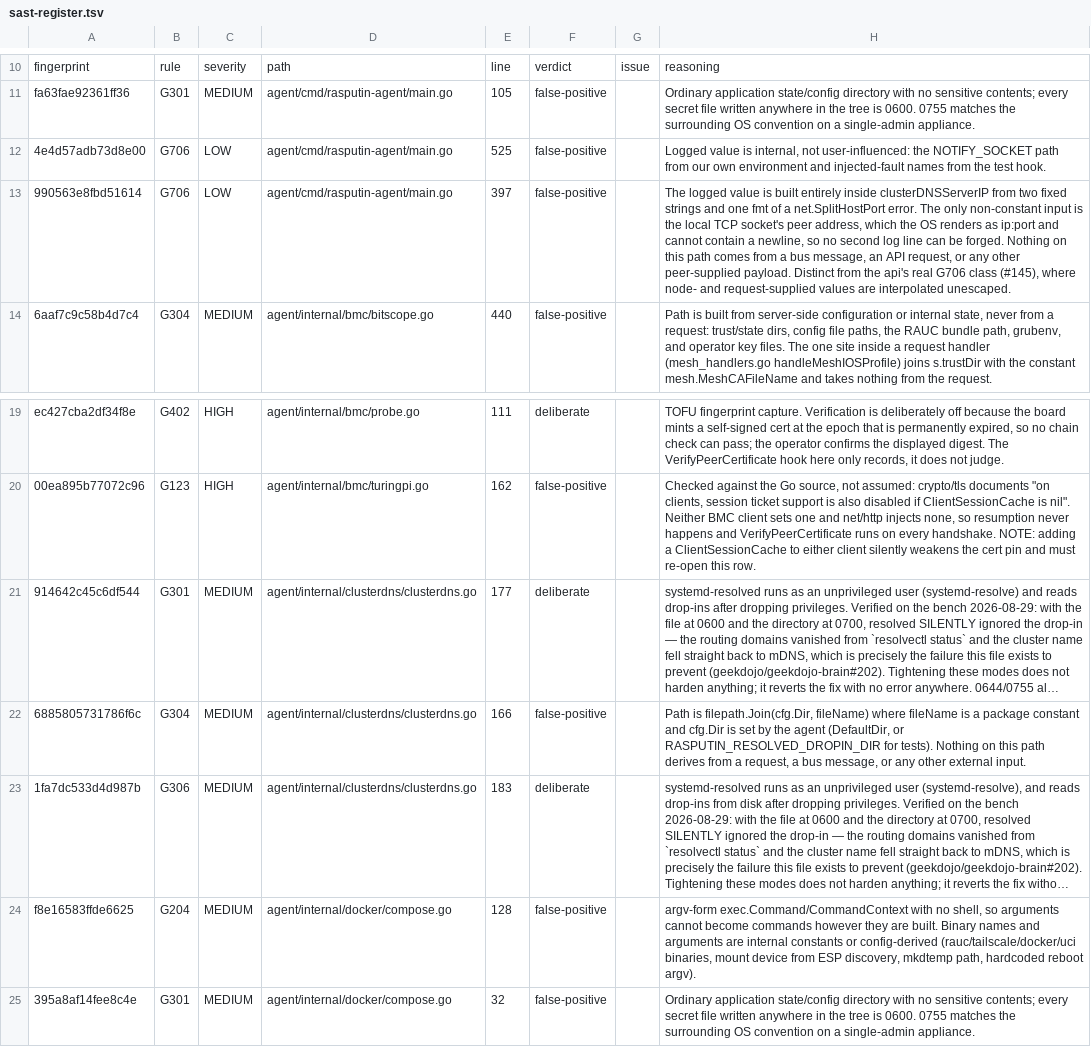
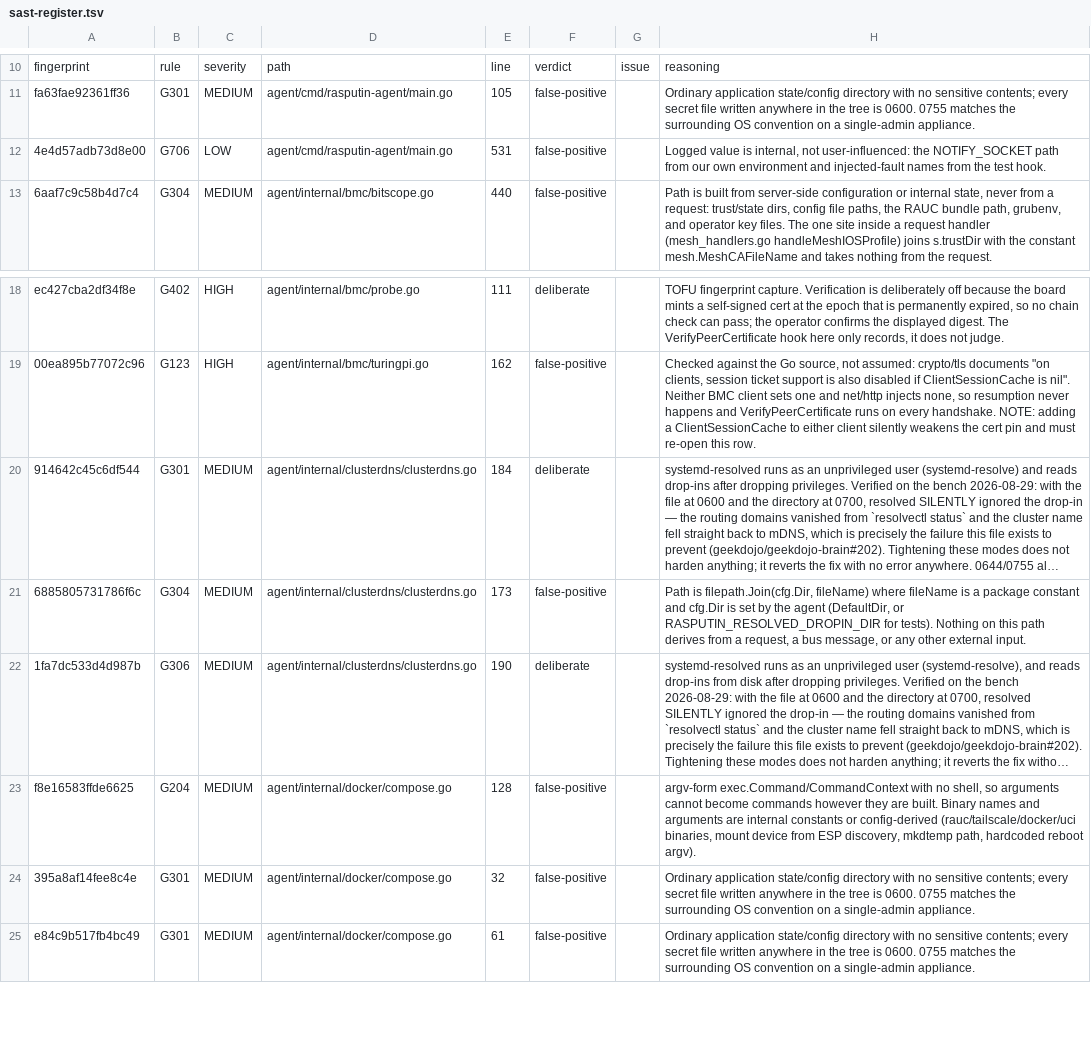
Before and after one commit to geekdojo/rasputin-control-plane, a TSV file: .github/sast-register.tsv, drawn as a sheet; only a part is shown, gaps mark what is left out; the shorter side is filled out with more unchanged rows; long unchanged cells end in …; removed rows and columns are numbered as before the commit, all else as after; the diff names each change by its address in the sheet, - before the commit and + after, or states it on an @@ line.

```diff
--- a/.github/sast-register.tsv
+++ b/.github/sast-register.tsv
-E12: 525
+E12: 531
-row 13: 990563e8fbd51614 | G706 | LOW | agent/cmd/rasputin-agent/main.go | 397 | false-positive |  | The logged value is built entirely inside clusterDNSServerIP from two fixed strings and one fmt of a net.SplitHostPort error. The only non-constant input is the local TCP socket's peer address, which the OS renders as ip:port and cannot contain a newline, so no second log line can be forged. Nothing on this path comes from a bus message, an API request, or any other peer-supplied payload. Distinct from the api's real G706 class (#145), where node- and request-supplied values are interpolated unescaped.
-E20: 177
+E20: 184
-E21: 166
+E21: 173
-E22: 183
+E22: 190
```
Also changed, not shown: 2 other files.
